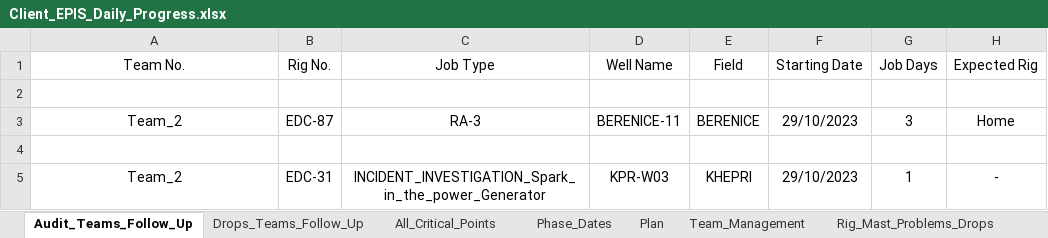
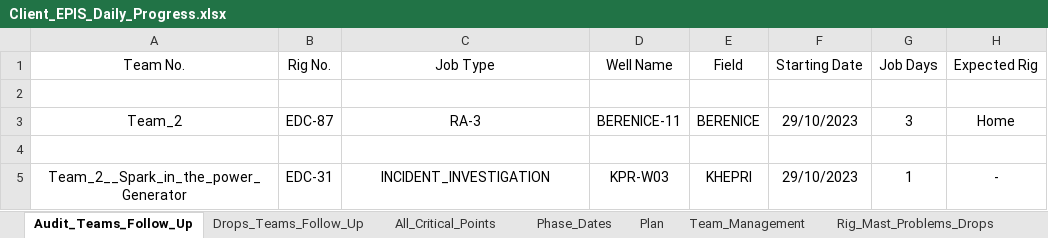
Before and after one commit to EPIS2023/KPC_EPIS_Follow_Up, an Excel workbook: Client_EPIS_Daily_Progress.xlsx, sheet Audit_Teams_Follow_Up, drawn as a sheet; values as stored, in another font and other column widths than the file's, no borders; the diff names each change by its address in the sheet, - before the commit and + after, or states it on an @@ line.

Commit message:
Add files via upload

```diff
--- a/Client_EPIS_Daily_Progress.xlsx (sheet Audit_Teams_Follow_Up)
+++ b/Client_EPIS_Daily_Progress.xlsx (sheet Audit_Teams_Follow_Up)
-A5 (Team No.): Team_2
+A5 (Team No.): Team_2__Spark_in_the_power_Generator
-C5 (Job Type): INCIDENT_INVESTIGATION_Spark_in_the_power_Generator
+C5 (Job Type): INCIDENT_INVESTIGATION
```
